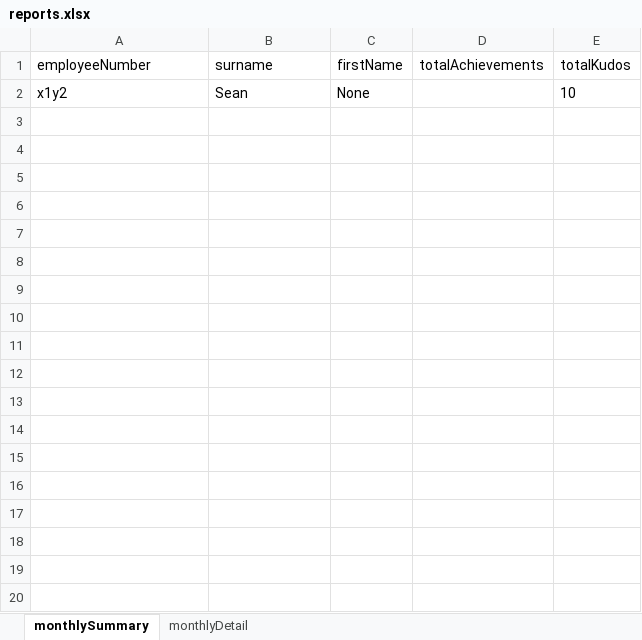
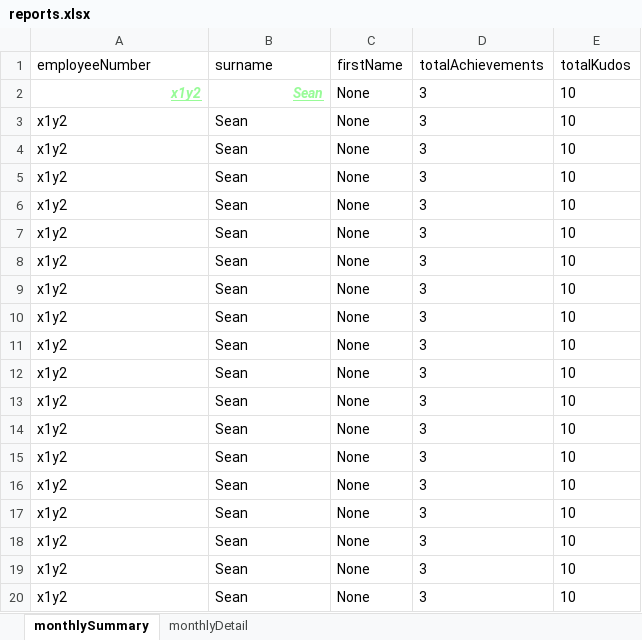
Before and after one commit to TRex22/data4node, an Excel workbook: data/reports.xlsx, sheet monthlySummary, drawn as a sheet; only a part is shown; values as stored, in another font and other column widths than the file's, no borders; the diff covers the shown part only; the diff names each change by its address in the sheet, - before the commit and + after, or states it on an @@ line.

```diff
--- a/data/reports.xlsx (sheet monthlySummary)
+++ b/data/reports.xlsx (sheet monthlySummary)
@@ A2:B2 bold: off → on, italic: off → on, underline: off → on, text colour: black → #98FB98, alignment: left → right @@
-D2 (totalAchievements): (empty)
+D2 (totalAchievements): 3
+row 3: x1y2 | Sean | None | 3 | 10
+row 4: x1y2 | Sean | None | 3 | 10
+row 5: x1y2 | Sean | None | 3 | 10
+row 6: x1y2 | Sean | None | 3 | 10
+row 7: x1y2 | Sean | None | 3 | 10
+row 8: x1y2 | Sean | None | 3 | 10
+row 9: x1y2 | Sean | None | 3 | 10
+row 10: x1y2 | Sean | None | 3 | 10
+row 11: x1y2 | Sean | None | 3 | 10
+row 12: x1y2 | Sean | None | 3 | 10
+row 13: x1y2 | Sean | None | 3 | 10
+row 14: x1y2 | Sean | None | 3 | 10
+row 15: x1y2 | Sean | None | 3 | 10
+row 16: x1y2 | Sean | None | 3 | 10
+row 17: x1y2 | Sean | None | 3 | 10
+row 18: x1y2 | Sean | None | 3 | 10
+row 19: x1y2 | Sean | None | 3 | 10
+row 20: x1y2 | Sean | None | 3 | 10
```
Also changed, not shown: 16 added rows elsewhere in this sheet, sheet monthlyDetail, 6 other files.
